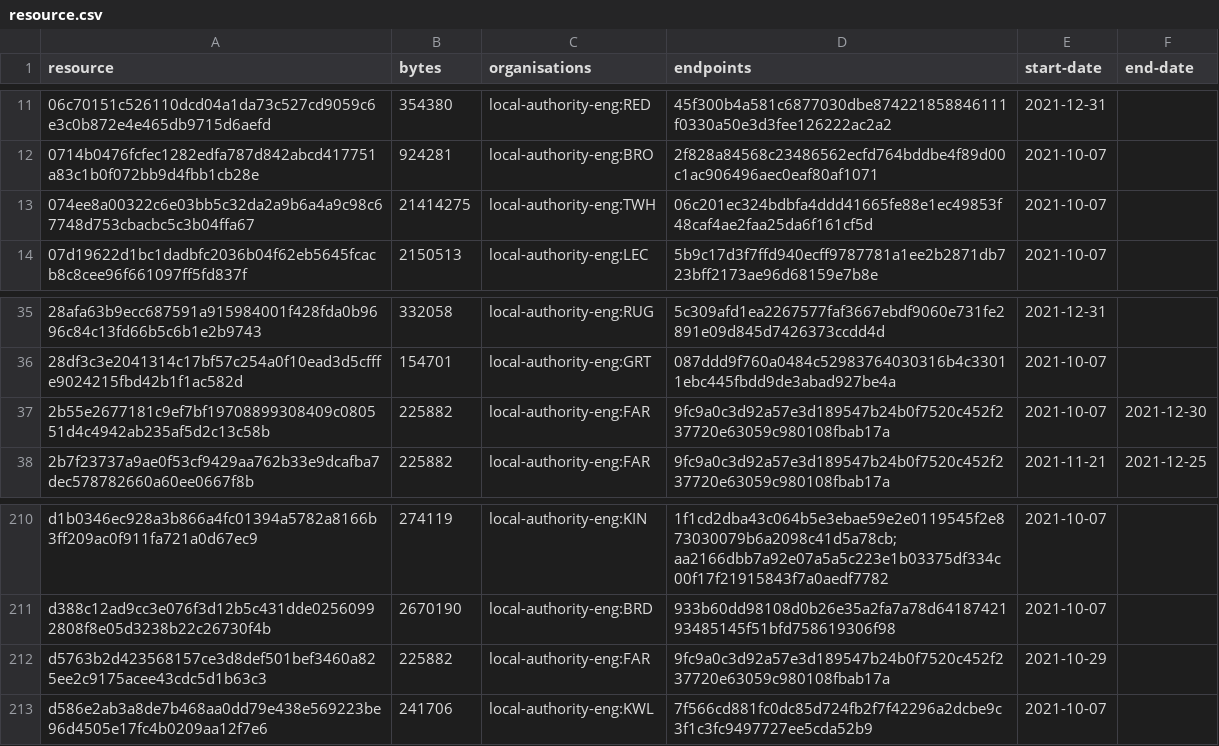
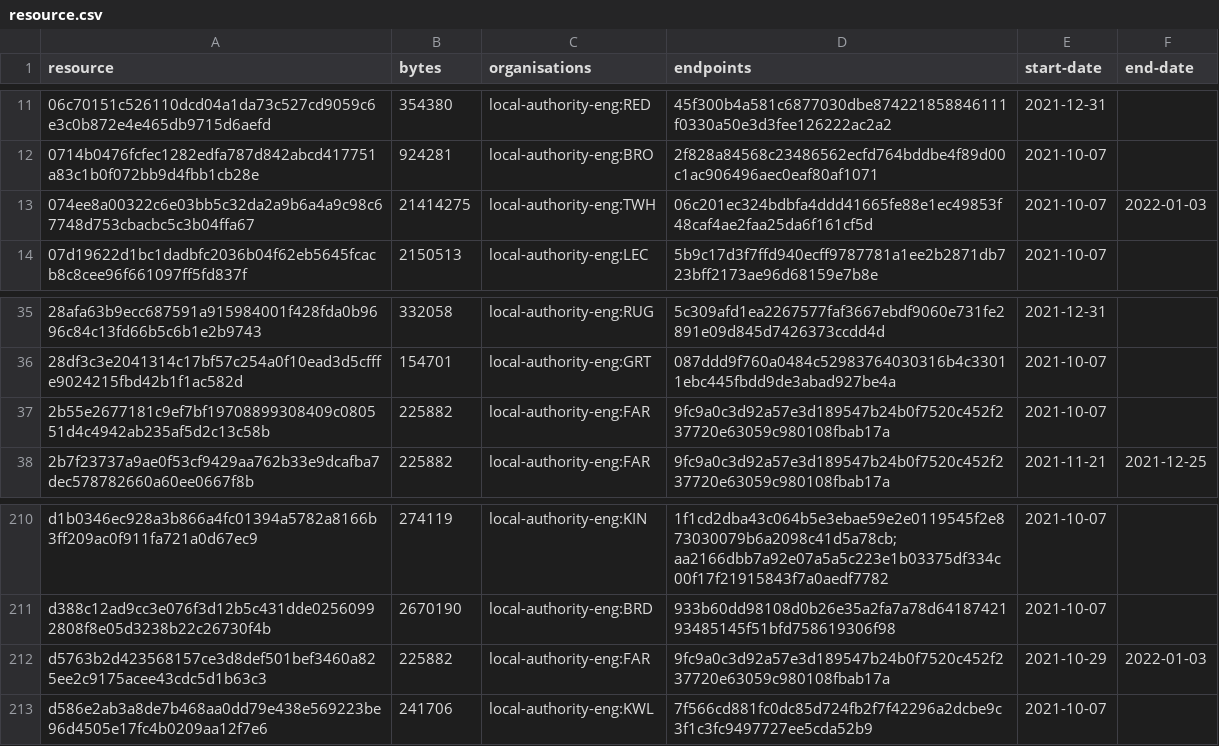
Before and after one commit to digital-land/infrastructure-funding-statement-collection, a CSV file: collection/resource.csv, drawn as a sheet; only a part is shown, gaps mark what is left out.

Commit message:
Collection 2022-01-04

```diff
--- a/collection/resource.csv
+++ b/collection/resource.csv
@@ -12,3 +12,3 @@ resource,bytes,organisations,endpoints,start-date,end-date
 0714b0476fcfec1282edfa787d842abcd417751a83c1b0f072bb9d4fbb1cb28e,924281,local-authority-eng:BRO,2f828a84568c23486562ecfd764bddbe4f89d00c1ac906496aec0eaf80af1071,2021-10-07,
-074ee8a00322c6e03bb5c32da2a9b6a4a9c98c67748d753cbacbc5c3b04ffa67,21414275,local-authority-eng:TWH,06c201ec324bdbfa4ddd41665fe88e1ec49853f48caf4ae2faa25da6f161cf5d,2021-10-07,
+074ee8a00322c6e03bb5c32da2a9b6a4a9c98c67748d753cbacbc5c3b04ffa67,21414275,local-authority-eng:TWH,06c201ec324bdbfa4ddd41665fe88e1ec49853f48caf4ae2faa25da6f161cf5d,2021-10-07,2022-01-03
 07d19622d1bc1dadbfc2036b04f62eb5645fcacb8c8cee96f661097ff5fd837f,2150513,local-authority-eng:LEC,5b9c17d3f7ffd940ecff9787781a1ee2b2871db723bff2173ae96d68159e7b8e,2021-10-07,
@@ -36,3 +36,3 @@ resource,bytes,organisations,endpoints,start-date,end-date
 28df3c3e2041314c17bf57c254a0f10ead3d5cfffe9024215fbd42b1f1ac582d,154701,local-authority-eng:GRT,087ddd9f760a0484c52983764030316b4c33011ebc445fbdd9de3abad927be4a,2021-10-07,
-2b55e2677181c9ef7bf19708899308409c080551d4c4942ab235af5d2c13c58b,225882,local-authority-eng:FAR,9fc9a0c3d92a57e3d189547b24b0f7520c452f237720e63059c980108fbab17a,2021-10-07,2021-12-30
+2b55e2677181c9ef7bf19708899308409c080551d4c4942ab235af5d2c13c58b,225882,local-authority-eng:FAR,9fc9a0c3d92a57e3d189547b24b0f7520c452f237720e63059c980108fbab17a,2021-10-07,
 2b7f23737a9ae0f53cf9429aa762b33e9dcafba7dec578782660a60ee0667f8b,225882,local-authority-eng:FAR,9fc9a0c3d92a57e3d189547b24b0f7520c452f237720e63059c980108fbab17a,2021-11-21,2021-12-25
@@ -211,3 +211,3 @@ d1b0346ec928a3b866a4fc01394a5782a8166b3ff209ac0f911fa721a0d67ec9,274119,local-au
 d388c12ad9cc3e076f3d12b5c431dde02560992808f8e05d3238b22c26730f4b,2670190,local-authority-eng:BRD,933b60dd98108d0b26e35a2fa7a78d6418742193485145f51bfd758619306f98,2021-10-07,
-d5763b2d423568157ce3d8def501bef3460a825ee2c9175acee43cdc5d1b63c3,225882,local-authority-eng:FAR,9fc9a0c3d92a57e3d189547b24b0f7520c452f237720e63059c980108fbab17a,2021-10-29,
+d5763b2d423568157ce3d8def501bef3460a825ee2c9175acee43cdc5d1b63c3,225882,local-authority-eng:FAR,9fc9a0c3d92a57e3d189547b24b0f7520c452f237720e63059c980108fbab17a,2021-10-29,2022-01-03
 d586e2ab3a8de7b468aa0dd79e438e569223be96d4505e17fc4b0209aa12f7e6,241706,local-authority-eng:KWL,7f566cd881fc0dc85d724fb2f7f42296a2dcbe9c3f1c3fc9497727ee5cda52b9,2021-10-07,
```
Also changed, not shown: 1 other file.
